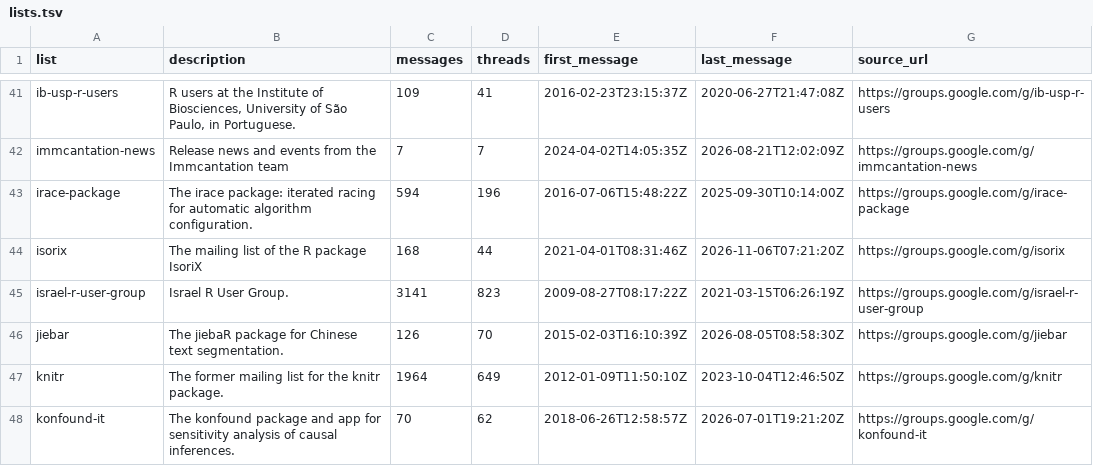
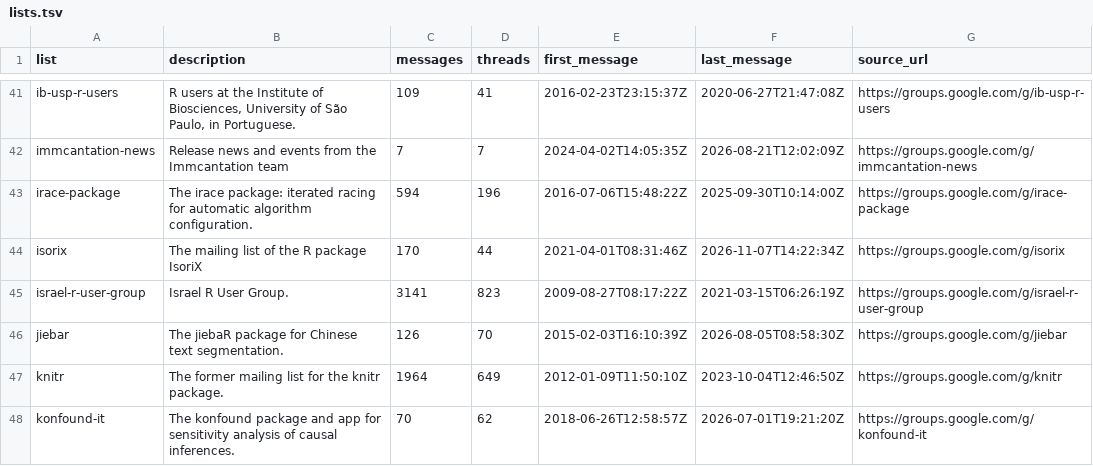
Before and after one commit to r-mailing-lists/googlegroups-archive, a TSV file: lists.tsv, drawn as a sheet; only a part is shown, gaps mark what is left out.

```diff
--- a/lists.tsv
+++ b/lists.tsv
@@ -43,3 +43,3 @@ immcantation-news	Release news and events from the Immcantation team	7	7	2024-04
 irace-package	The irace package: iterated racing for automatic algorithm configuration.	594	196	2016-07-06T15:48:22Z	2025-09-30T10:14:00Z	https://groups.google.com/g/irace-package
-isorix	The mailing list of the R package IsoriX	168	44	2021-04-01T08:31:46Z	2026-11-06T07:21:20Z	https://groups.google.com/g/isorix
+isorix	The mailing list of the R package IsoriX	170	44	2021-04-01T08:31:46Z	2026-11-07T14:22:34Z	https://groups.google.com/g/isorix
 israel-r-user-group	Israel R User Group.	3141	823	2009-08-27T08:17:22Z	2021-03-15T06:26:19Z	https://groups.google.com/g/israel-r-user-group
```
Also changed, not shown: 10 other files.
